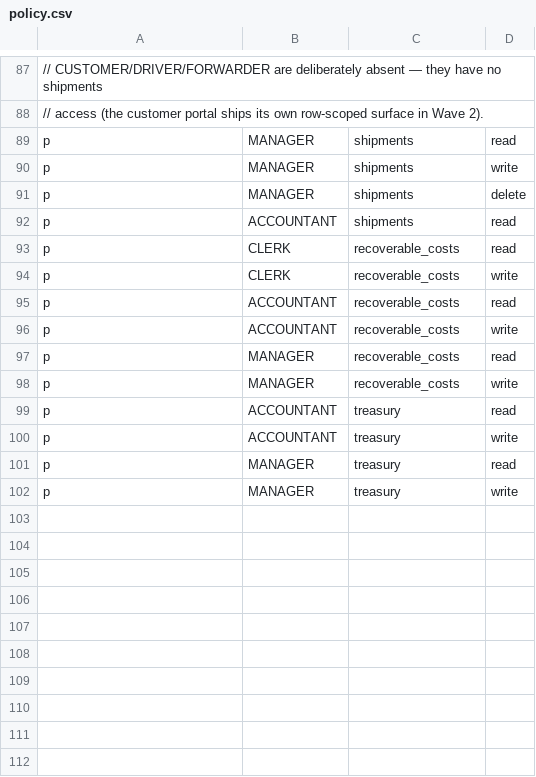
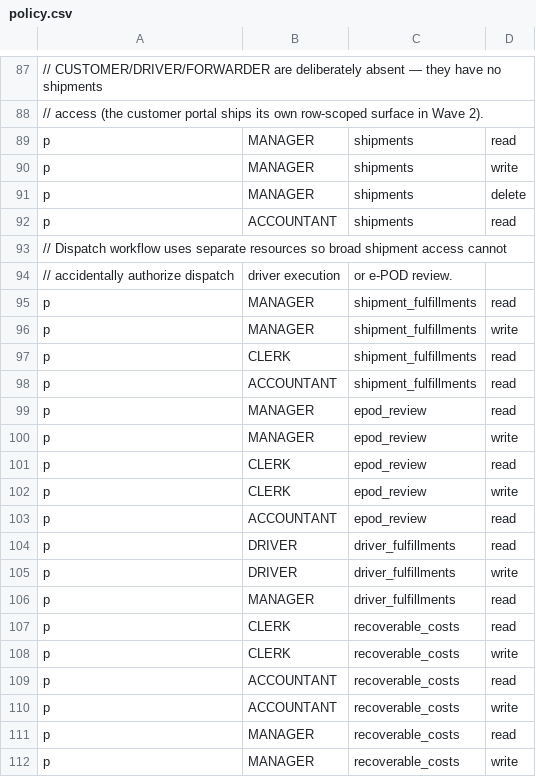
Before and after one commit to 4rankng/silversea, a CSV file: backend/src/casbin/policy.csv, drawn as a sheet; only a part is shown, gaps mark what is left out; the shorter side is filled out with more unchanged rows; the diff names each change by its address in the sheet, - before the commit and + after, or states it on an @@ line.

Commit message:
feat(dispatch-workflow): implement end-to-end dispatch operations workflow plan
- Add plan for end-to-end dispatch operations including master data, shipment, dispatch, driver, e-POD, closure, and billing workflows.
- Define phases, dependencies, acceptance criteria, and delivery strategy for the workflow.

docs(phase-01-reports): add backend test failure diagnosis and review reports

- Create reports for Phase 1 backend test failures, independent code review, and independent tester assessment.
- Document findings, recommendations, and status for each report.

feat(master-data): conduct master data source audit

- Add master data source audit to classify and inventory workbook contents for import.
- Define import contract and workflow for handling ambiguous rows.

refactor(constants): introduce new enums for operational site types and master import statuses

- Add OperationalSiteType, MasterImportStatus, MasterImportRowClassification, ShipmentFulfillmentType, and FulfillmentCancellationDisposition enums.

feat(schemas): define new schemas for operational sites and shipment fulfillment management

- Create operationalSiteSchema, decomposeShipmentFulfillmentsSchema, cancelShipmentFulfillmentSchema, and tripPodFileMetadataSchema.
- Update existing shipment schemas to include operational site IDs.

```diff
--- a/backend/src/casbin/policy.csv
+++ b/backend/src/casbin/policy.csv
+row 93: // Dispatch workflow uses separate resources so broad shipment access cannot
+row 94: // accidentally authorize dispatch | driver execution | or e-POD review.
+row 95: p | MANAGER | shipment_fulfillments | read
+row 96: p | MANAGER | shipment_fulfillments | write
+row 97: p | CLERK | shipment_fulfillments | read
+row 98: p | ACCOUNTANT | shipment_fulfillments | read
+row 99: p | MANAGER | epod_review | read
+row 100: p | MANAGER | epod_review | write
+row 101: p | CLERK | epod_review | read
+row 102: p | CLERK | epod_review | write
+row 103: p | ACCOUNTANT | epod_review | read
+row 104: p | DRIVER | driver_fulfillments | read
+row 105: p | DRIVER | driver_fulfillments | write
+row 106: p | MANAGER | driver_fulfillments | read
```
Also changed, not shown: 21 other files.
